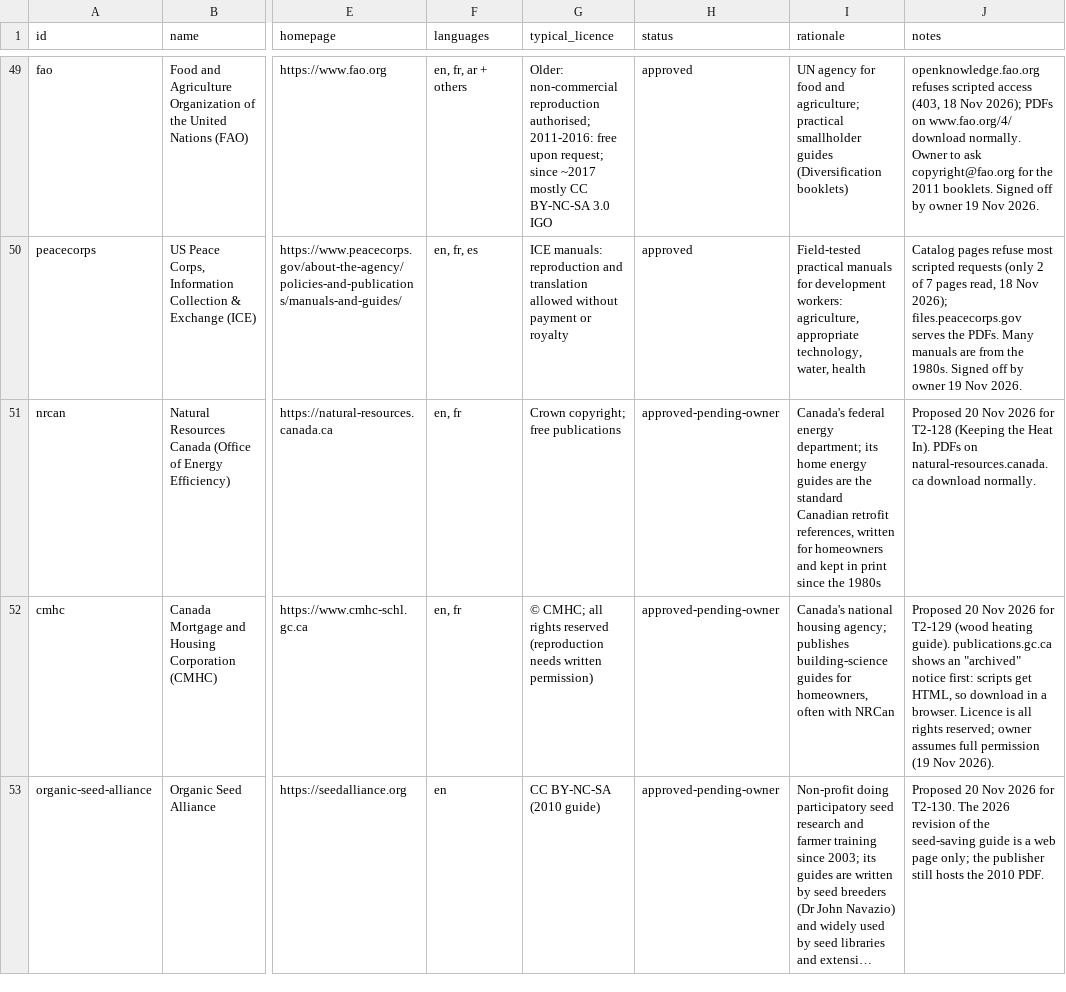
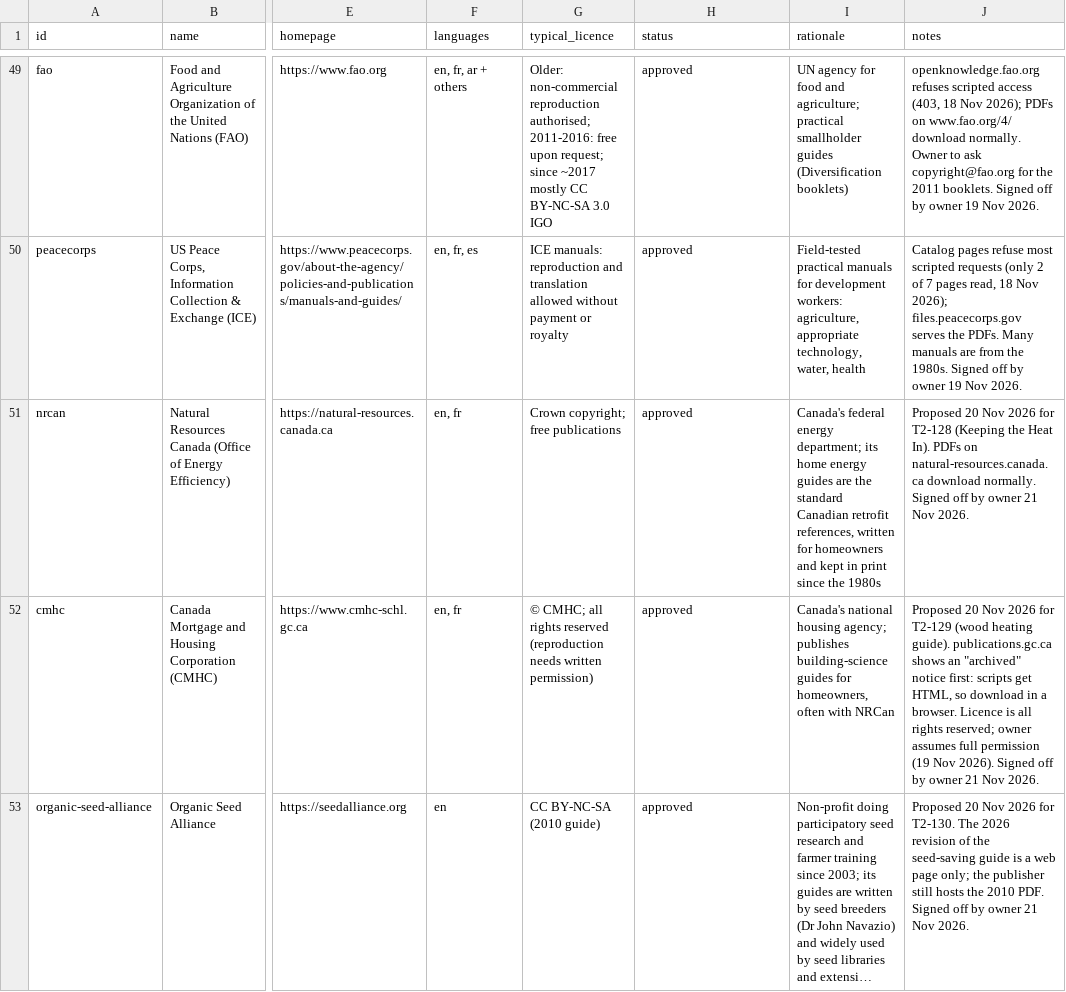
Before and after one commit to hbarakat140/knowledge-arc, a CSV file: catalog/publishers.csv, drawn as a sheet; only a part is shown, gaps mark what is left out; long unchanged cells end in …; the diff covers the shown part only; the diff names each change by its address in the sheet, - before the commit and + after, or states it on an @@ line.

```diff
--- a/catalog/publishers.csv
+++ b/catalog/publishers.csv
-H51:H53 (status): approved-pending-owner
+H51:H53 (status): approved
-J51 (notes): …download normally.
+J51 (notes): …download normally. Signed off by owner 21 Nov 2026.
-J52 (notes): …Nov 2026).
+J52 (notes): …Nov 2026). Signed off by owner 21 Nov 2026.
-J53 (notes): …2010 PDF.
+J53 (notes): …2010 PDF. Signed off by owner 21 Nov 2026.
```
Also changed, not shown: 18 edited cells elsewhere in this file.
